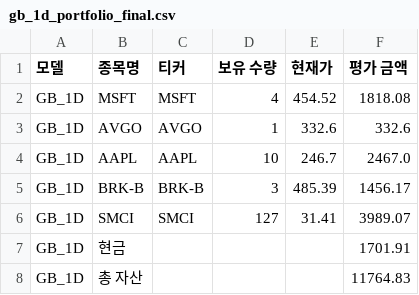
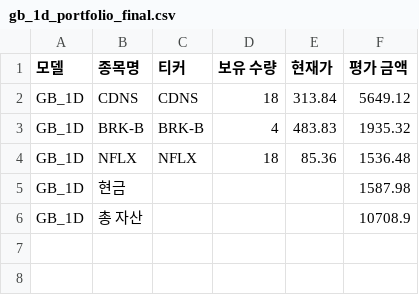
Before and after one commit to chesin1/stock_ai_trading_us, a CSV file: data/gb_1d_portfolio_final.csv, drawn as a sheet.

```diff
--- a/data/gb_1d_portfolio_final.csv
+++ b/data/gb_1d_portfolio_final.csv
@@ -1,8 +1,6 @@
 모델,종목명,티커,보유 수량,현재가,평가 금액
-GB_1D,MSFT,MSFT,4,454.52,1818.08
-GB_1D,AVGO,AVGO,1,332.6,332.6
-GB_1D,AAPL,AAPL,10,246.7,2467.0
-GB_1D,BRK-B,BRK-B,3,485.39,1456.17
-GB_1D,SMCI,SMCI,127,31.41,3989.07
-GB_1D,현금,,,,1701.91
-GB_1D,총 자산,,,,11764.83
+GB_1D,CDNS,CDNS,18,313.84,5649.12
+GB_1D,BRK-B,BRK-B,4,483.83,1935.32
+GB_1D,NFLX,NFLX,18,85.36,1536.48
+GB_1D,현금,,,,1587.98
+GB_1D,총 자산,,,,10708.9
```
Also changed, not shown: data/dense_lstm_portfolio_final.csv, data/simulation_result_simple_with_accuracy.csv, 44 other files.
